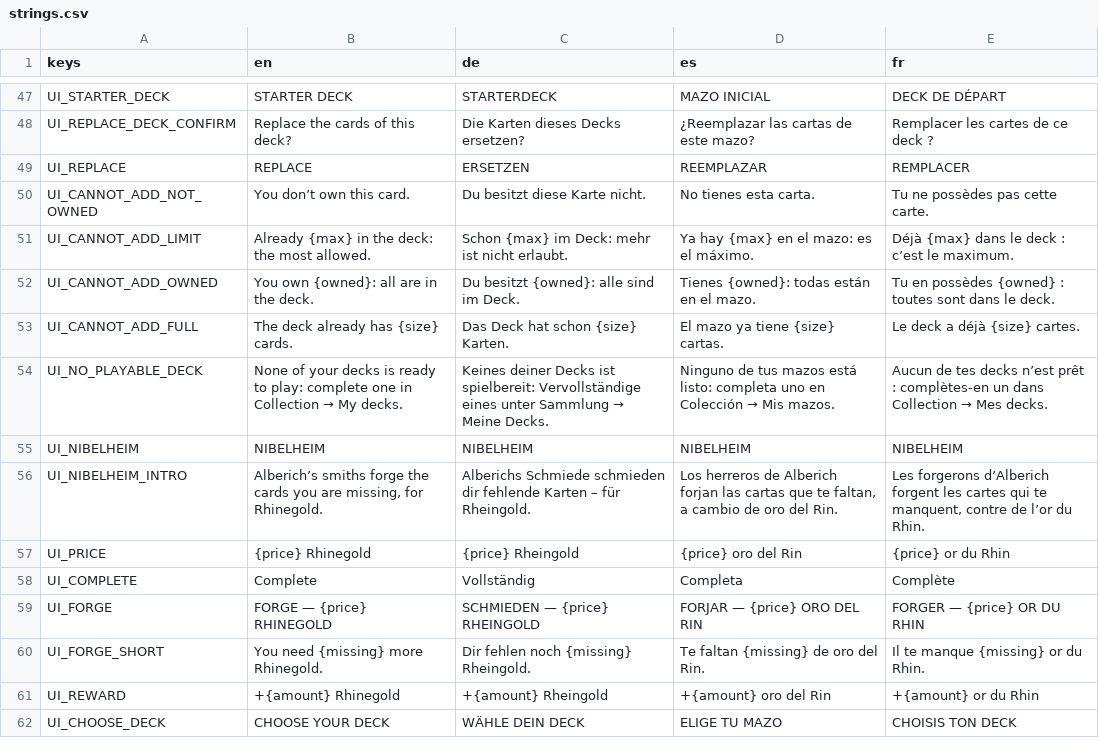
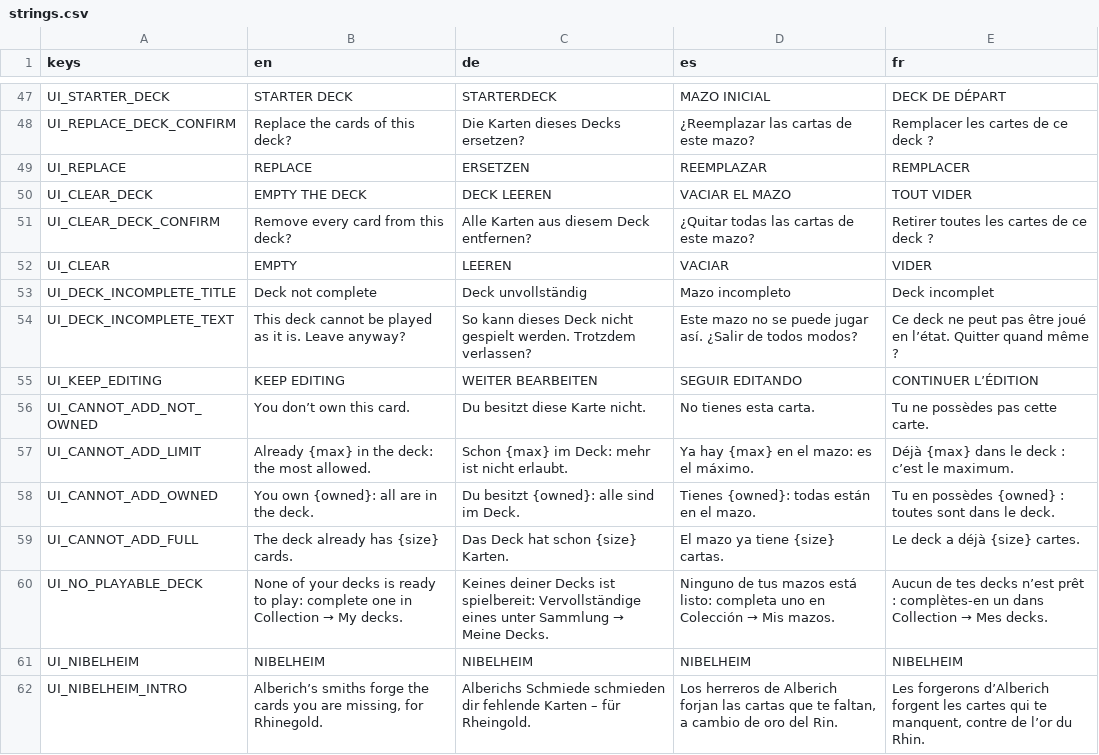
Before and after one commit to TuntematonSotilas/nothung, a CSV file: game/localization/strings.csv, drawn as a sheet; only a part is shown, gaps mark what is left out; the shorter side is filled out with more unchanged rows.

```diff
--- a/game/localization/strings.csv
+++ b/game/localization/strings.csv
@@ -49,2 +49,8 @@
 "UI_REPLACE","REPLACE","ERSETZEN","REEMPLAZAR","REMPLACER"
+"UI_CLEAR_DECK","EMPTY THE DECK","DECK LEEREN","VACIAR EL MAZO","TOUT VIDER"
+"UI_CLEAR_DECK_CONFIRM","Remove every card from this deck?","Alle Karten aus diesem Deck entfernen?","¿Quitar todas las cartas de este mazo?","Retirer toutes les cartes de ce deck ?"
+"UI_CLEAR","EMPTY","LEEREN","VACIAR","VIDER"
+"UI_DECK_INCOMPLETE_TITLE","Deck not complete","Deck unvollständig","Mazo incompleto","Deck incomplet"
+"UI_DECK_INCOMPLETE_TEXT","This deck cannot be played as it is. Leave anyway?","So kann dieses Deck nicht gespielt werden. Trotzdem verlassen?","Este mazo no se puede jugar así. ¿Salir de todos modos?","Ce deck ne peut pas être joué en l’état. Quitter quand même ?"
+"UI_KEEP_EDITING","KEEP EDITING","WEITER BEARBEITEN","SEGUIR EDITANDO","CONTINUER L’ÉDITION"
 "UI_CANNOT_ADD_NOT_OWNED","You don’t own this card.","Du besitzt diese Karte nicht.","No tienes esta carta.","Tu ne possèdes pas cette carte."
```
Also changed, not shown: 14 other files.
